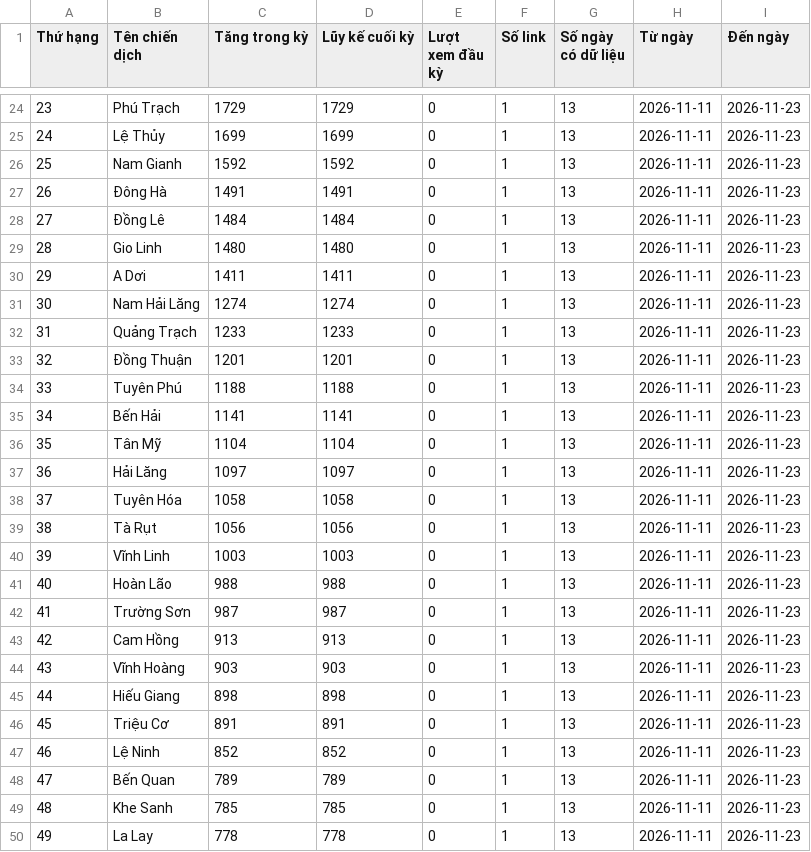
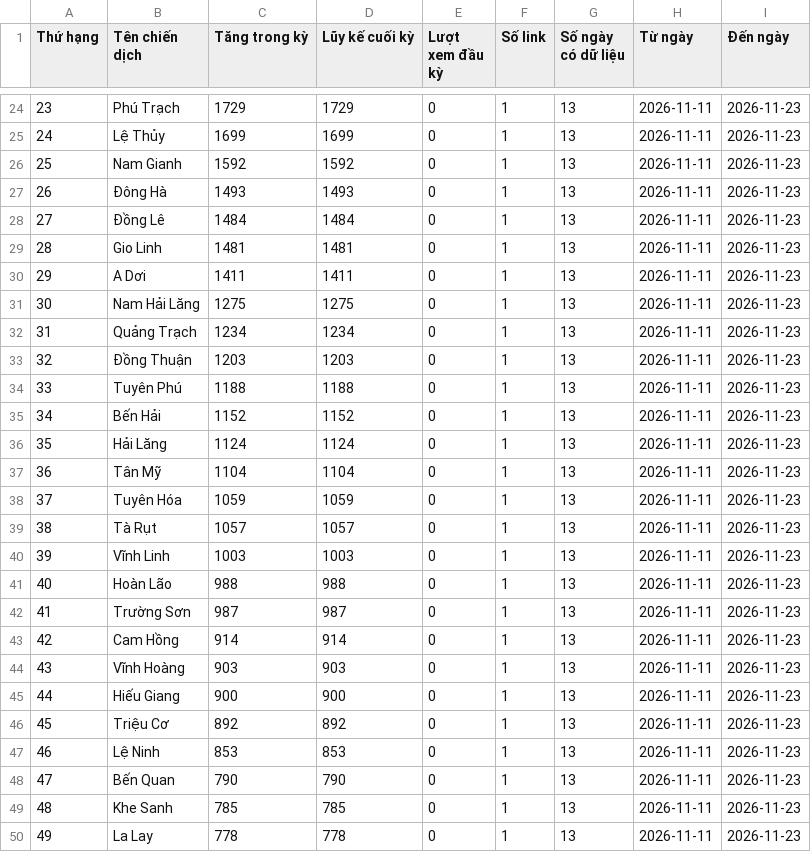
Before and after one commit to phuonglinh-ai/truyenthongquangtri, a CSV file: data.csv, drawn as a sheet; only a part is shown, gaps mark what is left out; the diff covers the shown part only.

```diff
--- a/data.csv
+++ b/data.csv
@@ -26,15 +26,15 @@
 25,Nam Gianh,1592,1592,0,1,13,2026-11-11,2026-11-23
-26,Đông Hà,1491,1491,0,1,13,2026-11-11,2026-11-23
+26,Đông Hà,1493,1493,0,1,13,2026-11-11,2026-11-23
 27,Đồng Lê,1484,1484,0,1,13,2026-11-11,2026-11-23
-28,Gio Linh,1480,1480,0,1,13,2026-11-11,2026-11-23
+28,Gio Linh,1481,1481,0,1,13,2026-11-11,2026-11-23
 29,A Dơi,1411,1411,0,1,13,2026-11-11,2026-11-23
-30,Nam Hải Lăng,1274,1274,0,1,13,2026-11-11,2026-11-23
-31,Quảng Trạch,1233,1233,0,1,13,2026-11-11,2026-11-23
-32,Đồng Thuận,1201,1201,0,1,13,2026-11-11,2026-11-23
+30,Nam Hải Lăng,1275,1275,0,1,13,2026-11-11,2026-11-23
+31,Quảng Trạch,1234,1234,0,1,13,2026-11-11,2026-11-23
+32,Đồng Thuận,1203,1203,0,1,13,2026-11-11,2026-11-23
 33,Tuyên Phú,1188,1188,0,1,13,2026-11-11,2026-11-23
-34,Bến Hải,1141,1141,0,1,13,2026-11-11,2026-11-23
-35,Tân Mỹ,1104,1104,0,1,13,2026-11-11,2026-11-23
-36,Hải Lăng,1097,1097,0,1,13,2026-11-11,2026-11-23
-37,Tuyên Hóa,1058,1058,0,1,13,2026-11-11,2026-11-23
-38,Tà Rụt,1056,1056,0,1,13,2026-11-11,2026-11-23
+34,Bến Hải,1152,1152,0,1,13,2026-11-11,2026-11-23
+35,Hải Lăng,1124,1124,0,1,13,2026-11-11,2026-11-23
+36,Tân Mỹ,1104,1104,0,1,13,2026-11-11,2026-11-23
+37,Tuyên Hóa,1059,1059,0,1,13,2026-11-11,2026-11-23
+38,Tà Rụt,1057,1057,0,1,13,2026-11-11,2026-11-23
 39,Vĩnh Linh,1003,1003,0,1,13,2026-11-11,2026-11-23
@@ -42,8 +42,8 @@
 41,Trường Sơn,987,987,0,1,13,2026-11-11,2026-11-23
-42,Cam Hồng,913,913,0,1,13,2026-11-11,2026-11-23
+42,Cam Hồng,914,914,0,1,13,2026-11-11,2026-11-23
 43,Vĩnh Hoàng,903,903,0,1,13,2026-11-11,2026-11-23
-44,Hiếu Giang,898,898,0,1,13,2026-11-11,2026-11-23
-45,Triệu Cơ,891,891,0,1,13,2026-11-11,2026-11-23
-46,Lệ Ninh,852,852,0,1,13,2026-11-11,2026-11-23
-47,Bến Quan,789,789,0,1,13,2026-11-11,2026-11-23
+44,Hiếu Giang,900,900,0,1,13,2026-11-11,2026-11-23
+45,Triệu Cơ,892,892,0,1,13,2026-11-11,2026-11-23
+46,Lệ Ninh,853,853,0,1,13,2026-11-11,2026-11-23
+47,Bến Quan,790,790,0,1,13,2026-11-11,2026-11-23
 48,Khe Sanh,785,785,0,1,13,2026-11-11,2026-11-23
```
Also changed, not shown: 44 edited cells elsewhere in this file.
